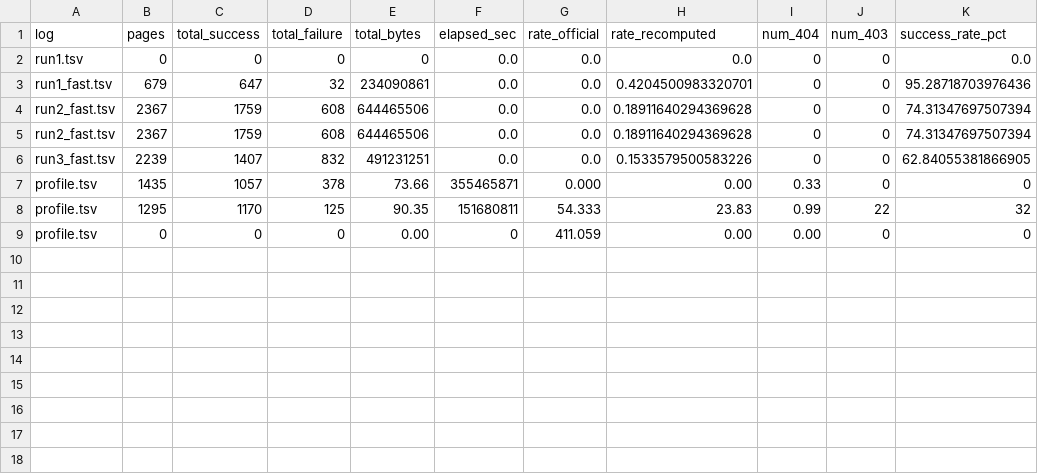
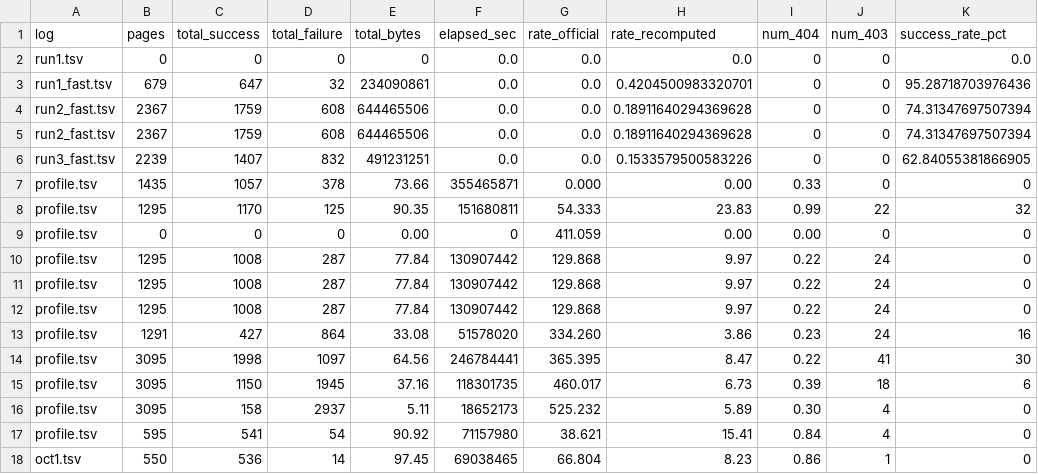
Before and after one commit to samipsinghal/ai_search, a CSV file: reports/summary.csv, drawn as a sheet.

```diff
--- a/reports/summary.csv
+++ b/reports/summary.csv
@@ -9 +9,10 @@ profile.tsv,1295,1170,125,90.35,151680811,54.333,23.83,0.99,22,32
 profile.tsv,0,0,0,0.00,0,411.059,0.00,0.00,0,0
+profile.tsv,1295,1008,287,77.84,130907442,129.868,9.97,0.22,24,0
+profile.tsv,1295,1008,287,77.84,130907442,129.868,9.97,0.22,24,0
+profile.tsv,1295,1008,287,77.84,130907442,129.868,9.97,0.22,24,0
+profile.tsv,1291,427,864,33.08,51578020,334.260,3.86,0.23,24,16
+profile.tsv,3095,1998,1097,64.56,246784441,365.395,8.47,0.22,41,30
+profile.tsv,3095,1150,1945,37.16,118301735,460.017,6.73,0.39,18,6
+profile.tsv,3095,158,2937,5.11,18652173,525.232,5.89,0.30,4,0
+profile.tsv,595,541,54,90.92,71157980,38.621,15.41,0.84,4,0
+oct1.tsv,550,536,14,97.45,69038465,66.804,8.23,0.86,1,0
```
Also changed, not shown: 11 other files.
